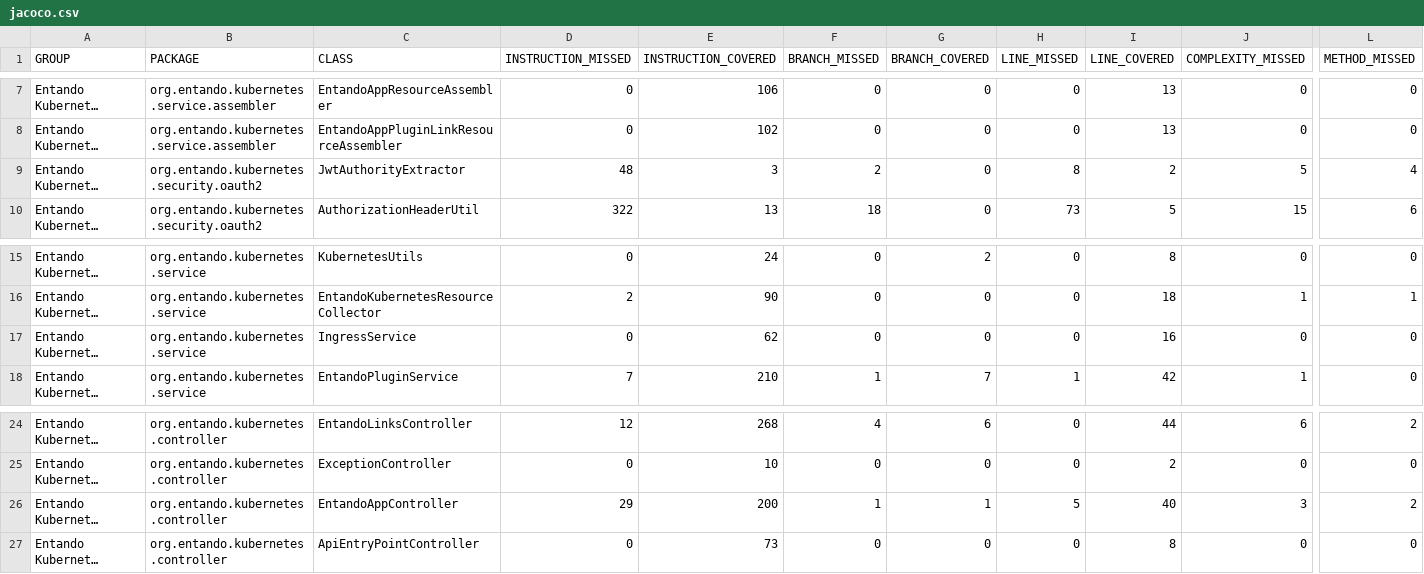
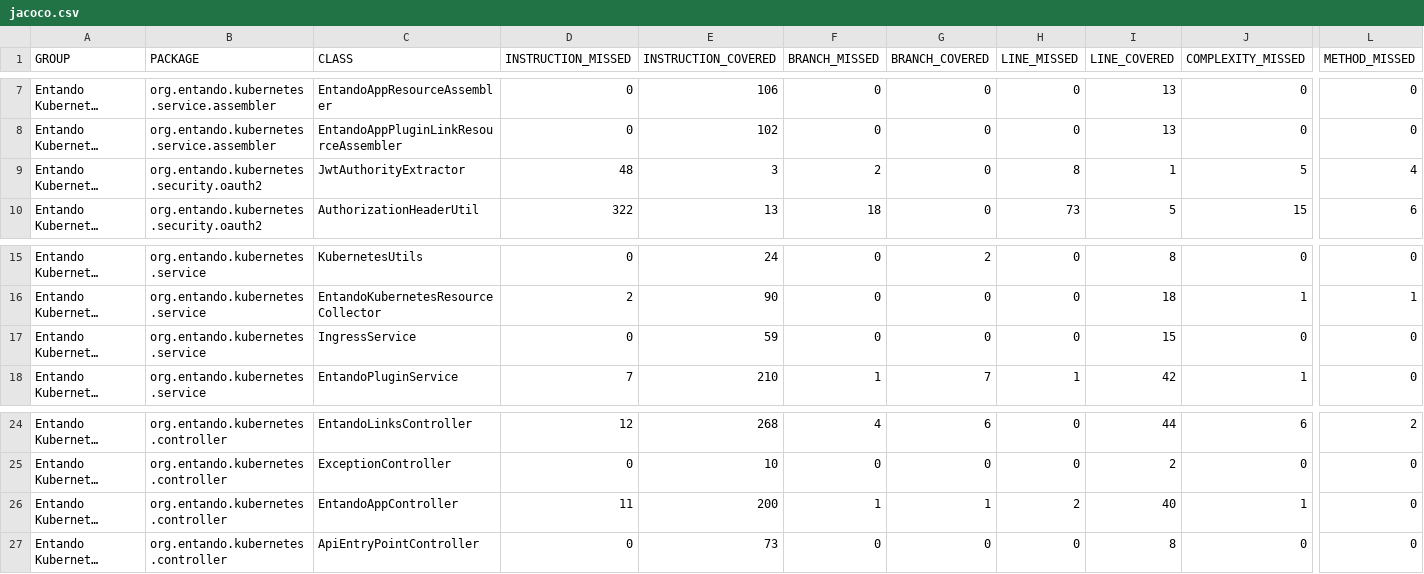
Before and after one commit to entando-k8s/devops-results-2021-02-18, a CSV file: entando-k8s-service/master/jacoco/jacoco.csv, drawn as a sheet; only a part is shown, gaps mark what is left out; long unchanged cells end in …; the diff names each change by its address in the sheet, - before the commit and + after, or states it on an @@ line.

Commit message:
Publishing files for path entando-k8s-service/master

```diff
--- a/entando-k8s-service/master/jacoco/jacoco.csv
+++ b/entando-k8s-service/master/jacoco/jacoco.csv
-I9 (LINE_COVERED): 2
+I9 (LINE_COVERED): 1
-E17 (INSTRUCTION_COVERED): 62
+E17 (INSTRUCTION_COVERED): 59
-I17 (LINE_COVERED): 16
+I17 (LINE_COVERED): 15
-D26 (INSTRUCTION_MISSED): 29
+D26 (INSTRUCTION_MISSED): 11
-H26 (LINE_MISSED): 5
+H26 (LINE_MISSED): 2
-J26 (COMPLEXITY_MISSED): 3
+J26 (COMPLEXITY_MISSED): 1
-L26 (METHOD_MISSED): 2
+L26 (METHOD_MISSED): 0
```
Also changed, not shown: 34 other files.
